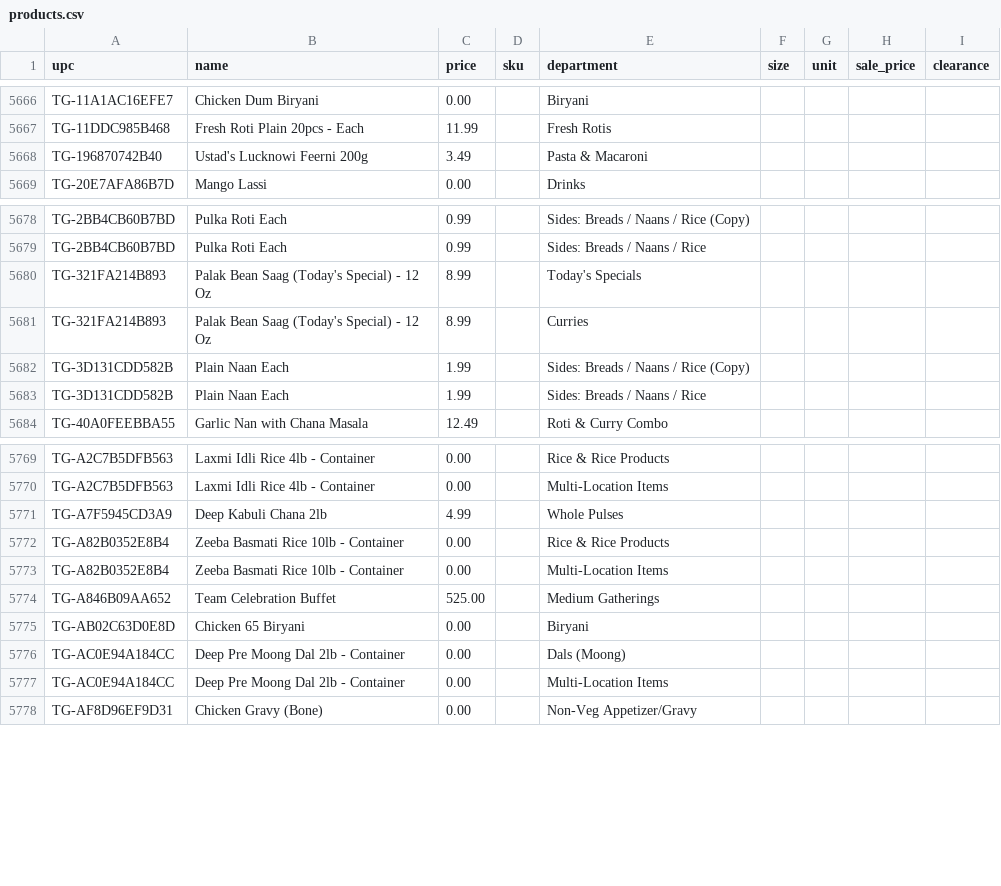
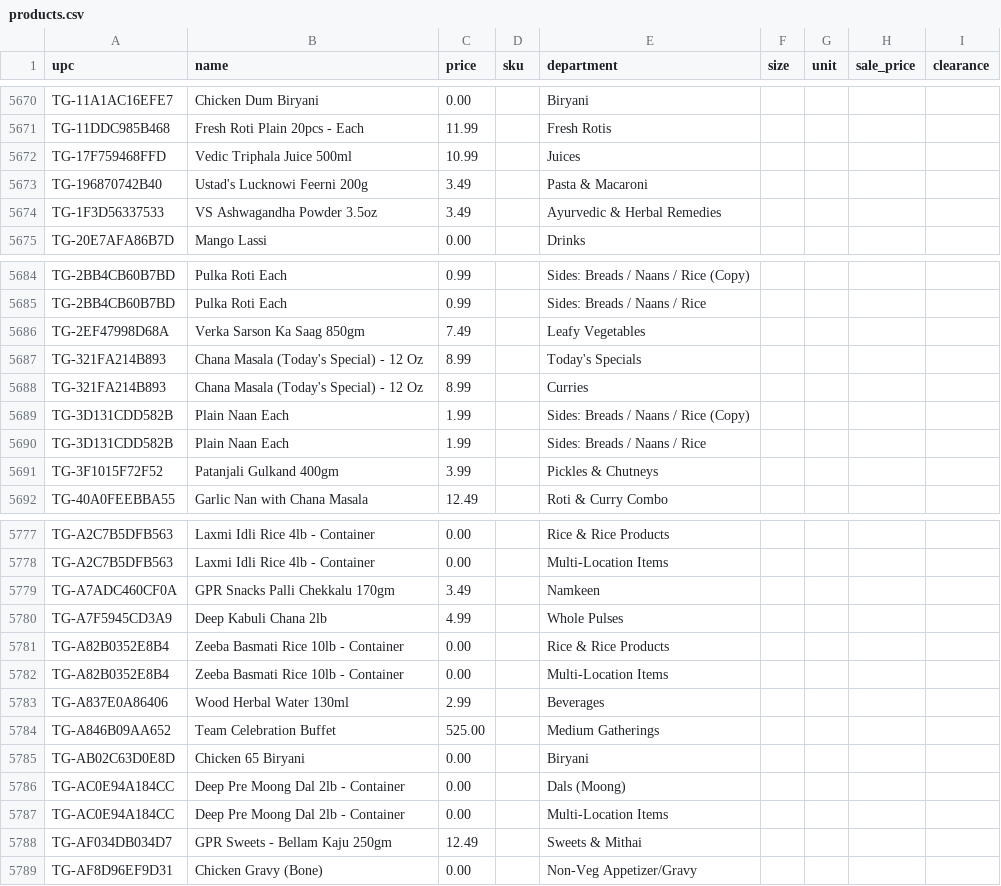
Before and after one commit to spicetownbackend/spicetown-labels, a CSV file: data/products.csv, drawn as a sheet; only a part is shown, gaps mark what is left out; the diff covers the shown part only.

```diff
--- a/data/products.csv
+++ b/data/products.csv
@@ -5667,3 +5671,5 @@ TG-11A1AC16EFE7,Chicken Dum Biryani,0.00,,Biryani,,,,
 TG-11DDC985B468,Fresh Roti Plain 20pcs - Each,11.99,,Fresh Rotis,,,,
+TG-17F759468FFD,Vedic Triphala Juice 500ml,10.99,,Juices,,,,
 TG-196870742B40,Ustad's Lucknowi Feerni 200g,3.49,,Pasta & Macaroni,,,,
+TG-1F3D56337533,VS Ashwagandha Powder 3.5oz,3.49,,Ayurvedic & Herbal Remedies,,,,
 TG-20E7AFA86B7D,Mango Lassi,0.00,,Drinks,,,,
@@ -5679,6 +5685,8 @@ TG-2BB4CB60B7BD,Pulka Roti Each,0.99,,Sides: Breads / Naans / Rice (Copy),,,,
 TG-2BB4CB60B7BD,Pulka Roti Each,0.99,,Sides: Breads / Naans / Rice,,,,
-TG-321FA214B893,Palak Bean Saag (Today's Special) - 12 Oz,8.99,,Today's Specials,,,,
-TG-321FA214B893,Palak Bean Saag (Today's Special) - 12 Oz,8.99,,Curries,,,,
+TG-2EF47998D68A,Verka Sarson Ka Saag 850gm,7.49,,Leafy Vegetables,,,,
+TG-321FA214B893,Chana Masala (Today's Special) - 12 Oz,8.99,,Today's Specials,,,,
+TG-321FA214B893,Chana Masala (Today's Special) - 12 Oz,8.99,,Curries,,,,
 TG-3D131CDD582B,Plain Naan Each,1.99,,Sides: Breads / Naans / Rice (Copy),,,,
 TG-3D131CDD582B,Plain Naan Each,1.99,,Sides: Breads / Naans / Rice,,,,
+TG-3F1015F72F52,Patanjali Gulkand 400gm,3.99,,Pickles & Chutneys,,,,
 TG-40A0FEEBBA55,Garlic Nan with Chana Masala,12.49,,Roti & Curry Combo,,,,
@@ -5770,2 +5778,3 @@ TG-A2C7B5DFB563,Laxmi Idli Rice 4lb - Container,0.00,,Rice & Rice Products,,,,
 TG-A2C7B5DFB563,Laxmi Idli Rice 4lb - Container,0.00,,Multi-Location Items,,,,
+TG-A7ADC460CF0A,GPR Snacks Palli Chekkalu 170gm,3.49,,Namkeen,,,,
 TG-A7F5945CD3A9,Deep Kabuli Chana 2lb,4.99,,Whole Pulses,,,,
@@ -5773,2 +5782,3 @@ TG-A82B0352E8B4,Zeeba Basmati Rice 10lb - Container,0.00,,Rice & Rice Products,,
 TG-A82B0352E8B4,Zeeba Basmati Rice 10lb - Container,0.00,,Multi-Location Items,,,,
+TG-A837E0A86406,Wood Herbal Water 130ml,2.99,,Beverages,,,,
 TG-A846B09AA652,Team Celebration Buffet,525.00,,Medium Gatherings,,,,
@@ -5777,2 +5787,3 @@ TG-AC0E94A184CC,Deep Pre Moong Dal 2lb - Container,0.00,,Dals (Moong),,,,
 TG-AC0E94A184CC,Deep Pre Moong Dal 2lb - Container,0.00,,Multi-Location Items,,,,
+TG-AF034DB034D7,GPR Sweets - Bellam Kaju 250gm,12.49,,Sweets & Mithai,,,,
 TG-AF8D96EF9D31,Chicken Gravy (Bone),0.00,,Non-Veg Appetizer/Gravy,,,,
```
Also changed, not shown: 6 added rows elsewhere in this file.
